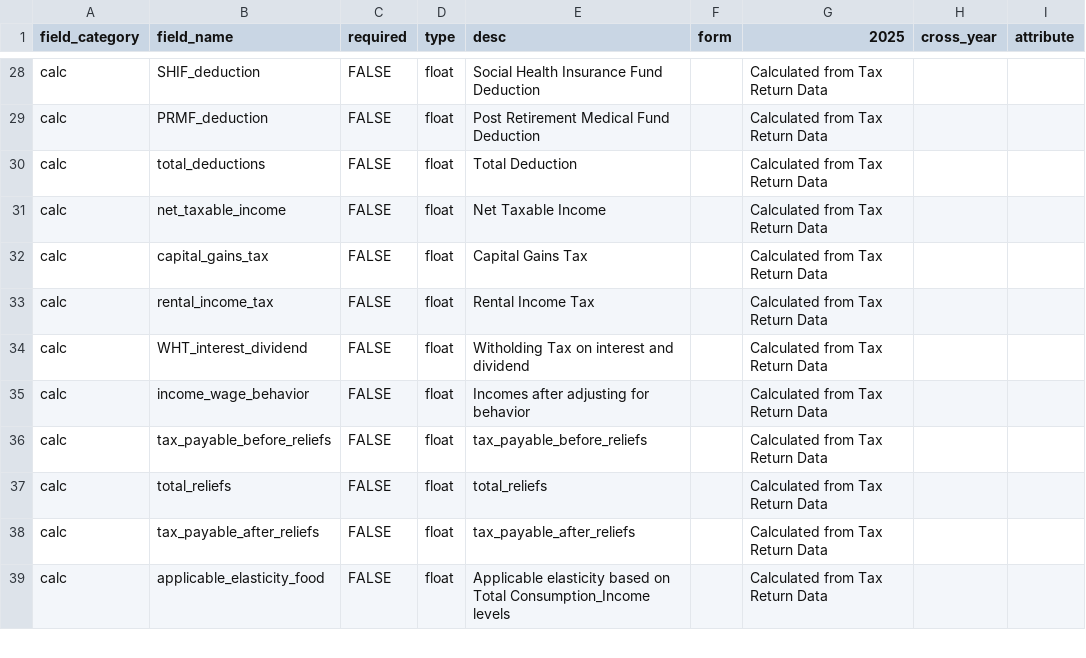
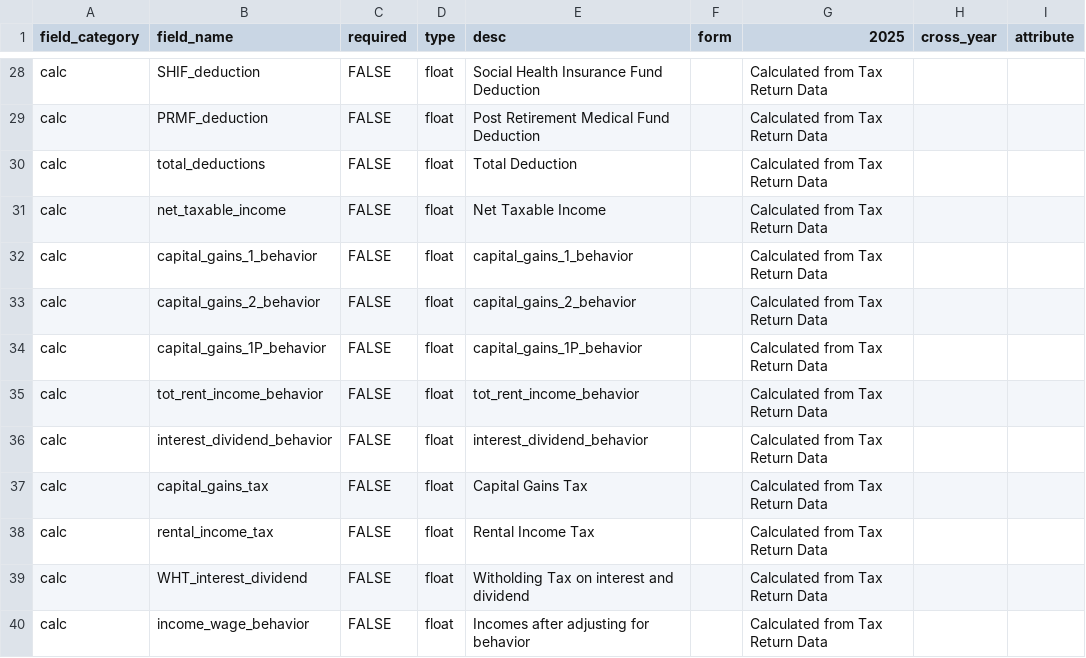
Before and after one commit to sebastiansajie/Kenya-PIT-Microsimulation, a CSV file: record_variables_input_pit.csv, drawn as a sheet; only a part is shown, gaps mark what is left out; the shorter side is filled out with more unchanged rows.

```diff
--- a/record_variables_input_pit.csv
+++ b/record_variables_input_pit.csv
@@ -31,2 +31,7 @@ calc,total_deductions,FALSE,float,Total Deduction,,Calculated from Tax Return Da
 calc,net_taxable_income,FALSE,float,Net Taxable Income,,Calculated from Tax Return Data,,
+calc,capital_gains_1_behavior,FALSE,float,capital_gains_1_behavior,,Calculated from Tax Return Data,,
+calc,capital_gains_2_behavior,FALSE,float,capital_gains_2_behavior,,Calculated from Tax Return Data,,
+calc,capital_gains_1P_behavior,FALSE,float,capital_gains_1P_behavior,,Calculated from Tax Return Data,,
+calc,tot_rent_income_behavior,FALSE,float,tot_rent_income_behavior,,Calculated from Tax Return Data,,
+calc,interest_dividend_behavior,FALSE,float,interest_dividend_behavior,,Calculated from Tax Return Data,,
 calc,capital_gains_tax,FALSE,float,Capital Gains Tax,,Calculated from Tax Return Data,,
```
Also changed, not shown: 15 other files.
